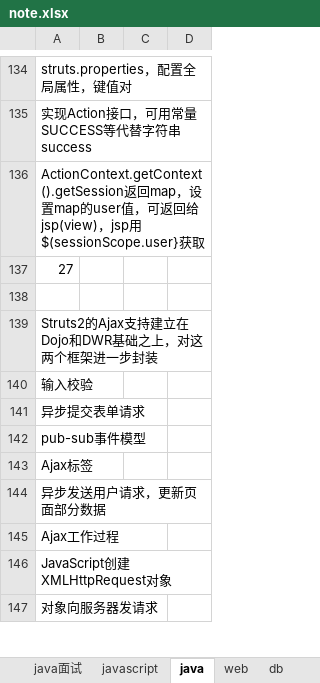
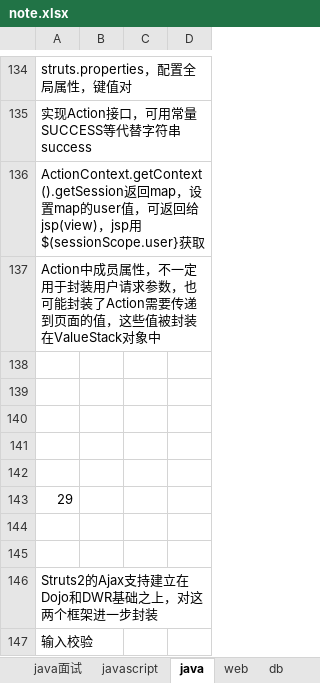
Before and after one commit to yangbushi/NoteTest, an Excel workbook: NoteTest/src/note.xlsx, sheet java, drawn as a sheet; only a part is shown, gaps mark what is left out; the shorter side is filled out with more unchanged rows; values as stored, in another font and other column widths than the file's, no borders; charts and pictures not drawn; the diff names each change by its address in the sheet, - before the commit and + after, or states it on an @@ line.

Commit message:
action set attributes

```diff
--- a/NoteTest/src/note.xlsx (sheet java)
+++ b/NoteTest/src/note.xlsx (sheet java)
-A137: 27
+A137: Action中成员属性，不一定用于封装用户请求参数，也可能封装了Action需要传递到页面的值，这些值被封装在ValueStack对象中
+row 138: (empty)
+row 139: (empty)
+row 140: (empty)
+row 141: (empty)
+row 142: (empty)
+row 143: 29
+row 144: (empty)
```
Also changed, not shown: charts or pictures.
